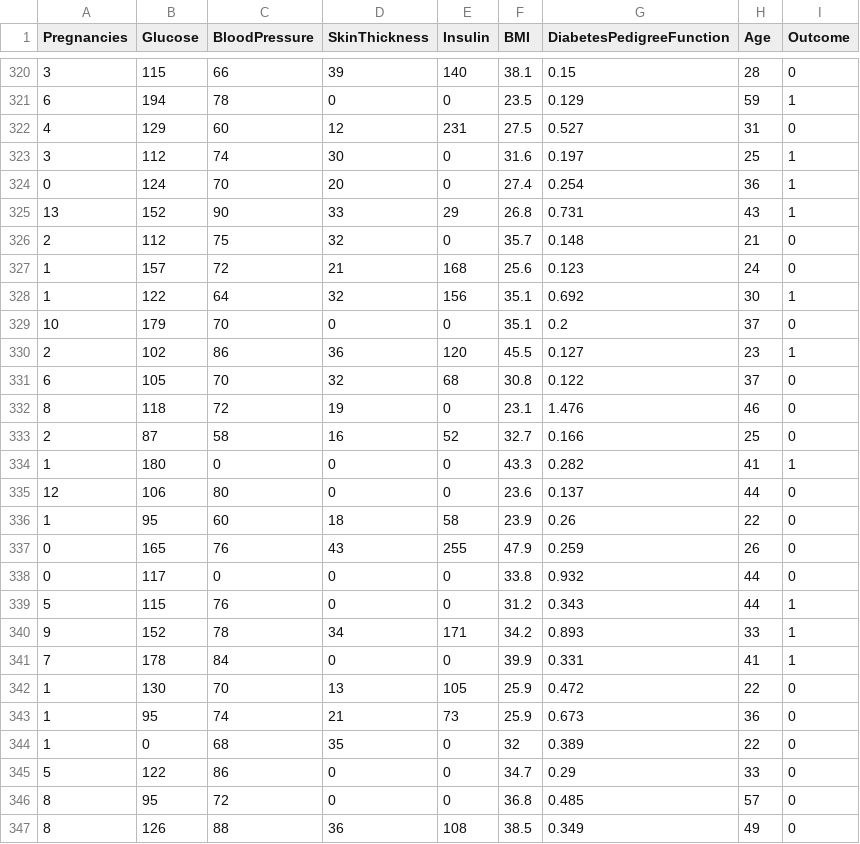
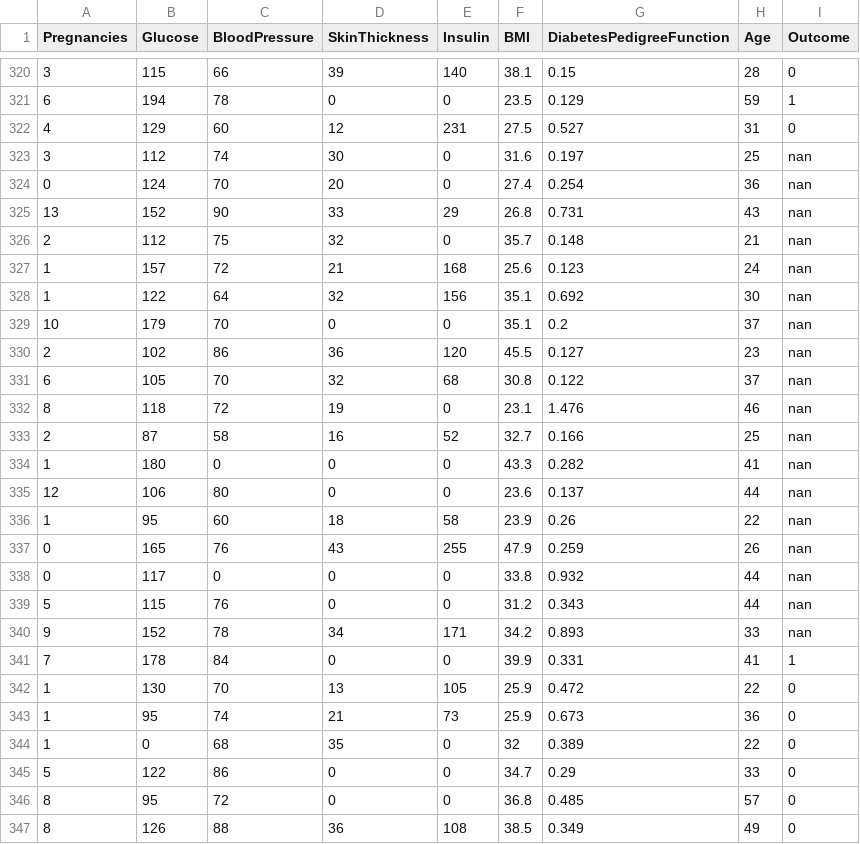
Before and after one commit to raki1608/datasets, a CSV file: diabetes.csv, drawn as a sheet; only a part is shown, gaps mark what is left out; the diff covers the shown part only.

Commit message:
Add files via upload

```diff
--- a/diabetes.csv
+++ b/diabetes.csv
@@ -322,20 +322,20 @@ Pregnancies,Glucose,BloodPressure,SkinThickness,Insulin,BMI,DiabetesPedigreeFunc
 4,129,60,12,231,27.5,0.527,31,0
-3,112,74,30,0,31.6,0.197,25,1
-0,124,70,20,0,27.4,0.254,36,1
-13,152,90,33,29,26.8,0.731,43,1
-2,112,75,32,0,35.7,0.148,21,0
-1,157,72,21,168,25.6,0.123,24,0
-1,122,64,32,156,35.1,0.692,30,1
-10,179,70,0,0,35.1,0.2,37,0
-2,102,86,36,120,45.5,0.127,23,1
-6,105,70,32,68,30.8,0.122,37,0
-8,118,72,19,0,23.1,1.476,46,0
-2,87,58,16,52,32.7,0.166,25,0
-1,180,0,0,0,43.3,0.282,41,1
-12,106,80,0,0,23.6,0.137,44,0
-1,95,60,18,58,23.9,0.26,22,0
-0,165,76,43,255,47.9,0.259,26,0
-0,117,0,0,0,33.8,0.932,44,0
-5,115,76,0,0,31.2,0.343,44,1
-9,152,78,34,171,34.2,0.893,33,1
+3,112,74,30,0,31.6,0.197,25,nan
+0,124,70,20,0,27.4,0.254,36,nan
+13,152,90,33,29,26.8,0.731,43,nan
+2,112,75,32,0,35.7,0.148,21,nan
+1,157,72,21,168,25.6,0.123,24,nan
+1,122,64,32,156,35.1,0.692,30,nan
+10,179,70,0,0,35.1,0.2,37,nan
+2,102,86,36,120,45.5,0.127,23,nan
+6,105,70,32,68,30.8,0.122,37,nan
+8,118,72,19,0,23.1,1.476,46,nan
+2,87,58,16,52,32.7,0.166,25,nan
+1,180,0,0,0,43.3,0.282,41,nan
+12,106,80,0,0,23.6,0.137,44,nan
+1,95,60,18,58,23.9,0.26,22,nan
+0,165,76,43,255,47.9,0.259,26,nan
+0,117,0,0,0,33.8,0.932,44,nan
+5,115,76,0,0,31.2,0.343,44,nan
+9,152,78,34,171,34.2,0.893,33,nan
 7,178,84,0,0,39.9,0.331,41,1
```
Also changed, not shown: 111 edited cells elsewhere in this file.
